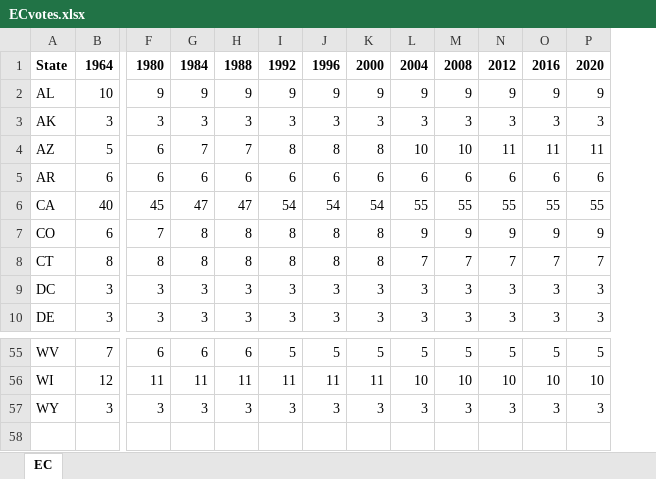
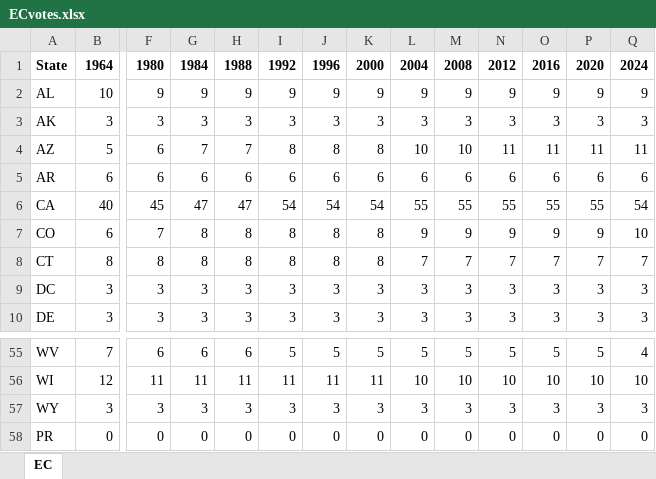
Before and after one commit to leekshaffer/EC-Analysis, an Excel workbook: data/ECvotes.xlsx, sheet EC, drawn as a sheet; only a part is shown, gaps mark what is left out; values as stored, in another font and other column widths than the file's, no borders; rows hold the shown columns only; the diff names each change by its address in the sheet, - before the commit and + after, or states it on an @@ line.

```diff
--- a/data/ECvotes.xlsx (sheet EC)
+++ b/data/ECvotes.xlsx (sheet EC)
+column Q, rows 1-10: 2024 | 9 | 3 | 11 | 6 | 54 | 10 | 7 | 3 | 3; rows 55-57: 4 | 10 | 3
+row 58: PR | 0 | 0 | 0 | 0 | 0 | 0 | 0 | 0 | 0 | 0 | 0 | 0 | 0
```
Also changed, not shown: data/HouseApportion.xlsx, data/StateAbbrevs.xlsx, 7 other files.
